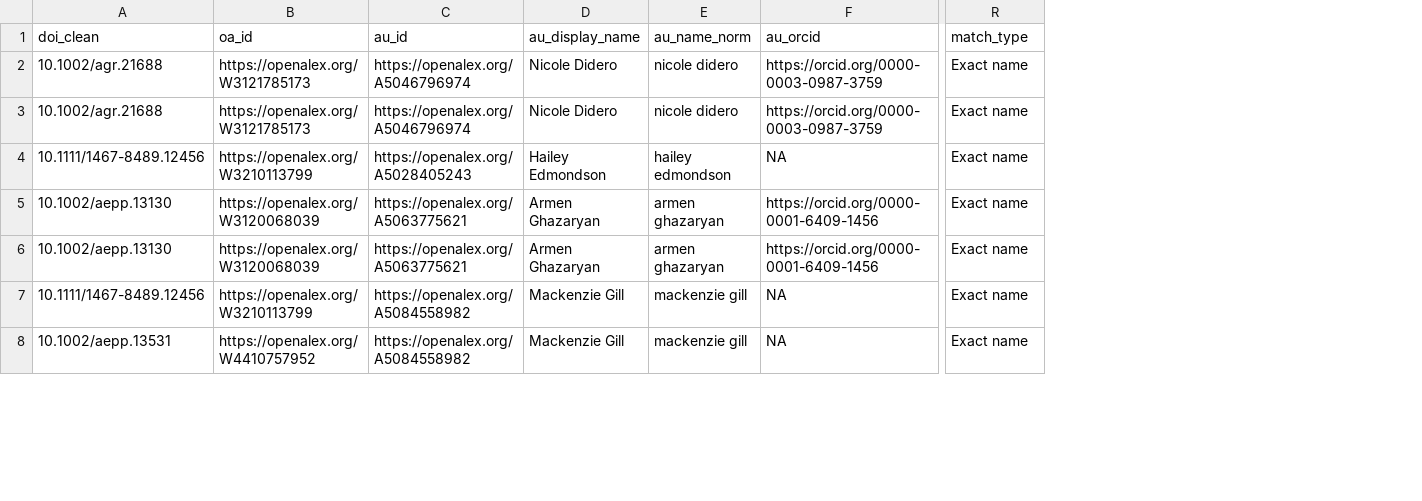
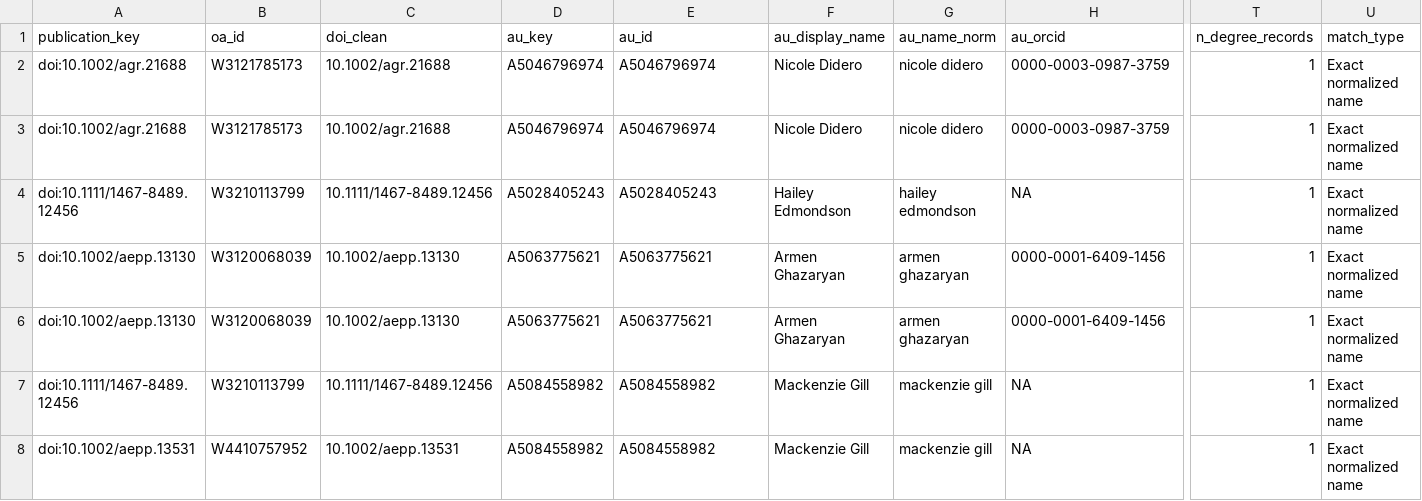
Before and after one commit to laurenchenarides/dare_research, a CSV file: output/coauthor_grad_match.csv, drawn as a sheet; only a part is shown, gaps mark what is left out; removed rows and columns are numbered as before the commit, all else as after; the diff covers the shown part only; the diff names each change by its address in the sheet, - before the commit and + after, or states it on an @@ line.

```diff
--- a/output/coauthor_grad_match.csv
+++ b/output/coauthor_grad_match.csv
+column A (publication_key), rows 2-8: doi:10.1002/agr.21688 | doi:10.1002/agr.21688 | doi:10.1111/1467-8489.12456 | doi:10.1002/aepp.13130 | doi:10.1002/aepp.13130 | doi:10.1111/1467-8489.12456 | doi:10.1002/aepp.13531
+column B (oa_id), rows 2-8: W3121785173 | W3121785173 | W3210113799 | W3120068039 | W3120068039 | W3210113799 | W4410757952
-column B (oa_id), rows 2-8: https://openalex.org/W3121785173 | https://openalex.org/W3121785173 | https://openalex.org/W3210113799 | https://openalex.org/W3120068039 | https://openalex.org/W3120068039 | https://openalex.org/W3210113799 | https://openalex.org/W4410757952
+column D (au_key), rows 2-8: A5046796974 | A5046796974 | A5028405243 | A5063775621 | A5063775621 | A5084558982 | A5084558982
+column T (n_degree_records), rows 2-8: all 1
-E2:E3 (au_id): https://openalex.org/A5046796974
+E2:E3 (au_id): A5046796974
-H2:H3 (au_orcid): https://orcid.org/0000-0003-0987-3759
+H2:H3 (au_orcid): 0000-0003-0987-3759
-U2:U8 (match_type): Exact name
+U2:U8 (match_type): Exact normalized name
-E4 (au_id): https://openalex.org/A5028405243
+E4 (au_id): A5028405243
-E5:E6 (au_id): https://openalex.org/A5063775621
+E5:E6 (au_id): A5063775621
-H5:H6 (au_orcid): https://orcid.org/0000-0001-6409-1456
+H5:H6 (au_orcid): 0000-0001-6409-1456
-E7:E8 (au_id): https://openalex.org/A5084558982
+E7:E8 (au_id): A5084558982
```
Also changed, not shown: 70 edited cells elsewhere in this file, output/coauthor_match_review.csv, output/journal_if_audit.csv, 18 other files.
